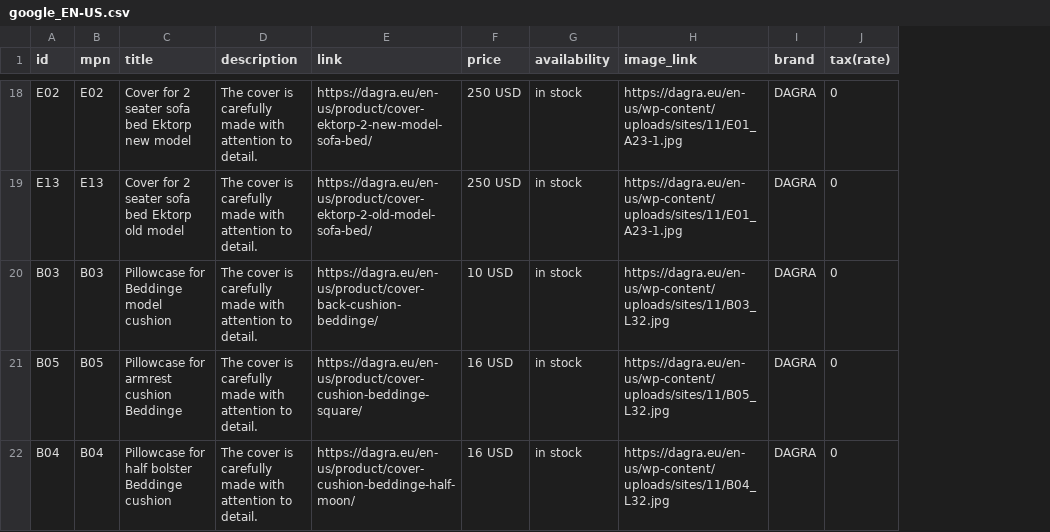
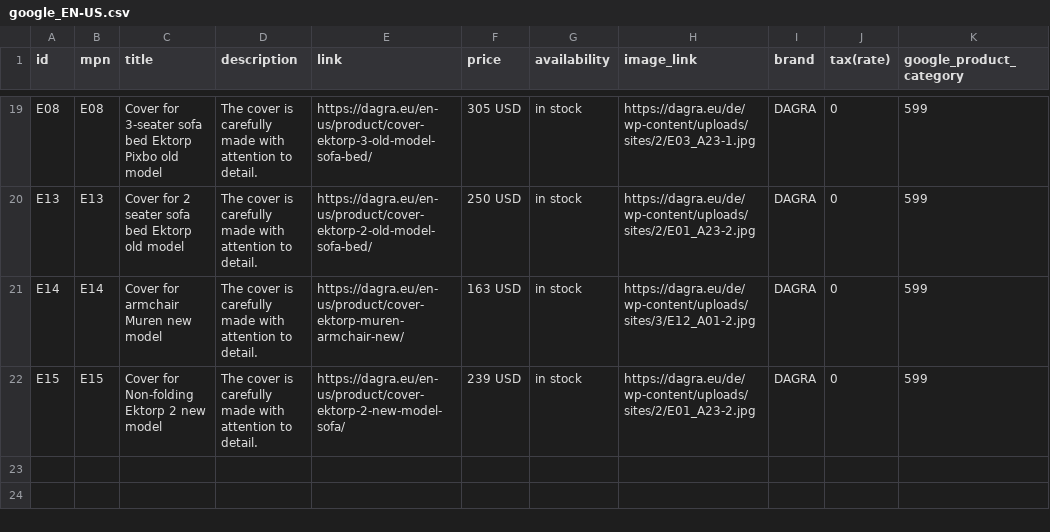
Before and after one commit to DAGRAEU/ProductFeed, a CSV file: google_EN-US.csv, drawn as a sheet; only a part is shown, gaps mark what is left out; removed rows and columns are numbered as before the commit, all else as after; the diff covers the shown part only; the diff names each change by its address in the sheet, - before the commit and + after, or states it on an @@ line.

```diff
--- a/google_EN-US.csv
+++ b/google_EN-US.csv
+column K (google_product_category), rows 19-22: all 599
-A19 (id): E02
+A19 (id): E08
-B19 (mpn): E02
+B19 (mpn): E08
-C19 (title): Cover for 2 seater sofa bed Ektorp new model
+C19 (title): Cover for 3-seater sofa bed Ektorp Pixbo old model
-E19 (link): https://dagra.eu/en-us/product/cover-ektorp-2-new-model-sofa-bed/
+E19 (link): https://dagra.eu/en-us/product/cover-ektorp-3-old-model-sofa-bed/
-F19 (price): 250 USD
+F19 (price): 305 USD
-H19 (image_link): https://dagra.eu/en-us/wp-content/uploads/sites/11/E01_A23-1.jpg
+H19 (image_link): https://dagra.eu/de/wp-content/uploads/sites/2/E03_A23-1.jpg
-H20 (image_link): https://dagra.eu/en-us/wp-content/uploads/sites/11/E01_A23-1.jpg
+H20 (image_link): https://dagra.eu/de/wp-content/uploads/sites/2/E01_A23-2.jpg
-row 20: B03 | B03 | Pillowcase for Beddinge model cushion | The cover is carefully made with attention to detail. | https://dagra.eu/en-us/product/cover-back-cushion-beddinge/ | 10 USD | in stock | https://dagra.eu/en-us/wp-content/uploads/sites/11/B03_L32.jpg | DAGRA | 0
-A21 (id): B05
+A21 (id): E14
-B21 (mpn): B05
+B21 (mpn): E14
-C21 (title): Pillowcase for armrest cushion Beddinge
+C21 (title): Cover for armchair Muren new model
-E21 (link): https://dagra.eu/en-us/product/cover-cushion-beddinge-square/
+E21 (link): https://dagra.eu/en-us/product/cover-ektorp-muren-armchair-new/
-F21 (price): 16 USD
+F21 (price): 163 USD
-H21 (image_link): https://dagra.eu/en-us/wp-content/uploads/sites/11/B05_L32.jpg
+H21 (image_link): https://dagra.eu/de/wp-content/uploads/sites/3/E12_A01-2.jpg
-A22 (id): B04
+A22 (id): E15
-B22 (mpn): B04
+B22 (mpn): E15
-C22 (title): Pillowcase for half bolster Beddinge cushion
+C22 (title): Cover for Non-folding Ektorp 2 new model
-E22 (link): https://dagra.eu/en-us/product/cover-cushion-beddinge-half-moon/
+E22 (link): https://dagra.eu/en-us/product/cover-ektorp-2-new-model-sofa/
-F22 (price): 16 USD
+F22 (price): 239 USD
-H22 (image_link): https://dagra.eu/en-us/wp-content/uploads/sites/11/B04_L32.jpg
+H22 (image_link): https://dagra.eu/de/wp-content/uploads/sites/2/E01_A23-2.jpg
```
Also changed, not shown: 1 added row and 26 edited cells elsewhere in this file.
